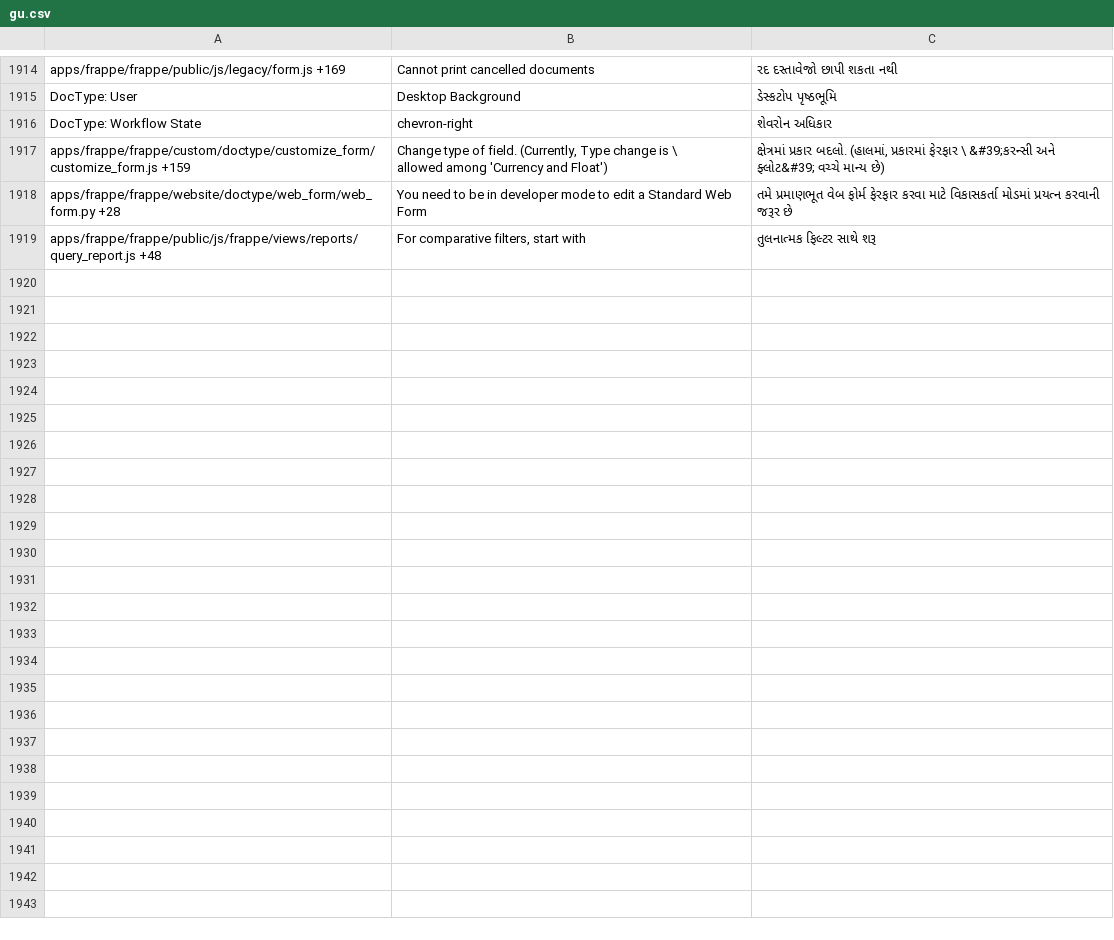
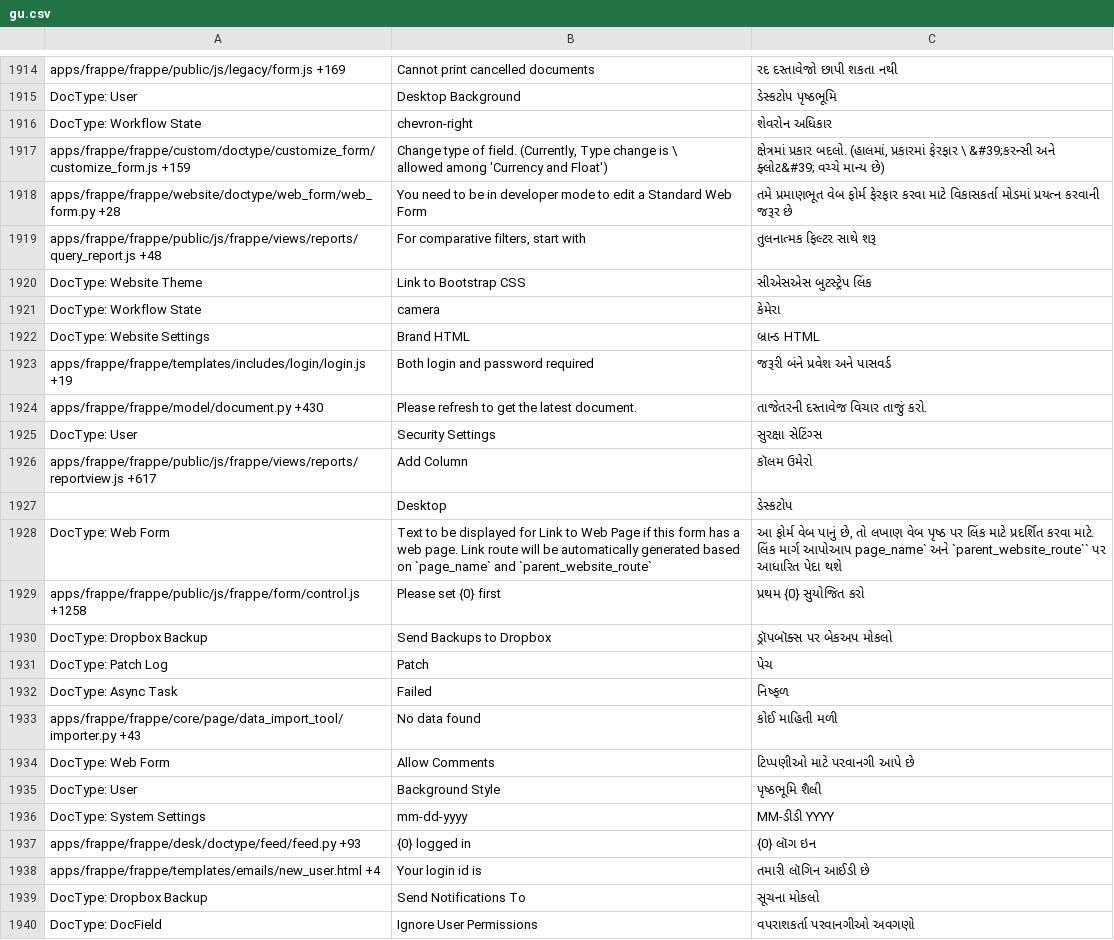
Before and after one commit to Dinext-pro/dinext_platform, a CSV file: frappe/translations/gu.csv, drawn as a sheet; only a part is shown, gaps mark what is left out.

Commit message:
[translations]

```diff
--- a/frappe/translations/gu.csv
+++ b/frappe/translations/gu.csv
@@ -1940 +1940,22 @@ apps/frappe/frappe/website/doctype/web_form/web_form.py +28,You need to be in de
 apps/frappe/frappe/public/js/frappe/views/reports/query_report.js +48,"For comparative filters, start with",તુલનાત્મક ફિલ્ટર સાથે શરૂ
+DocType: Website Theme,Link to Bootstrap CSS,સીએસએસ બુટસ્ટ્રેપ લિંક
+DocType: Workflow State,camera,કેમેરા
+DocType: Website Settings,Brand HTML,બ્રાન્ડ HTML
+apps/frappe/frappe/templates/includes/login/login.js +19,Both login and password required,જરૂરી બંને પ્રવેશ અને પાસવર્ડ
+apps/frappe/frappe/model/document.py +430,Please refresh to get the latest document.,તાજેતરની દસ્તાવેજ વિચાર તાજું કરો.
+DocType: User,Security Settings,સુરક્ષા સેટિંગ્સ
+apps/frappe/frappe/public/js/frappe/views/reports/reportview.js +617,Add Column,કૉલમ ઉમેરો
+,Desktop,ડેસ્કટોપ
+DocType: Web Form,Text to be displayed for Link to Web Page if this form has a web page. Link route will be automatically generated based on `page_name` and `parent_website_route`,"આ ફોર્મ વેબ પાનું છે, તો લખાણ વેબ પૃષ્ઠ પર લિંક માટે પ્રદર્શિત કરવા માટે. લિંક માર્ગ આપોઆપ page_name` અને `parent_website_route`` પર આધારિત પેદા થશે"
+apps/frappe/frappe/public/js/frappe/form/control.js +1258,Please set {0} first,પ્રથમ {0} સુયોજિત કરો
+DocType: Dropbox Backup,Send Backups to Dropbox,ડ્રૉપબૉક્સ પર બેકઅપ મોકલો
+DocType: Patch Log,Patch,પેચ
+DocType: Async Task,Failed,નિષ્ફળ
+apps/frappe/frappe/core/page/data_import_tool/importer.py +43,No data found,કોઈ માહિતી મળી
+DocType: Web Form,Allow Comments,ટિપ્પણીઓ માટે પરવાનગી આપે છે
+DocType: User,Background Style,પૃષ્ઠભૂમિ શૈલી
+DocType: System Settings,mm-dd-yyyy,MM-ડીડી YYYY
+apps/frappe/frappe/desk/doctype/feed/feed.py +93,{0} logged in,{0} લૉગ ઇન
+apps/frappe/frappe/templates/emails/new_user.html +4,Your login id is,તમારી લૉગિન આઈડી છે
+DocType: Dropbox Backup,Send Notifications To,સૂચના મોકલો
+DocType: DocField,Ignore User Permissions,વપરાશકર્તા પરવાનગીઓ અવગણો
```
Also changed, not shown: frappe/translations/hi.csv, frappe/translations/km.csv, 26 other files.
